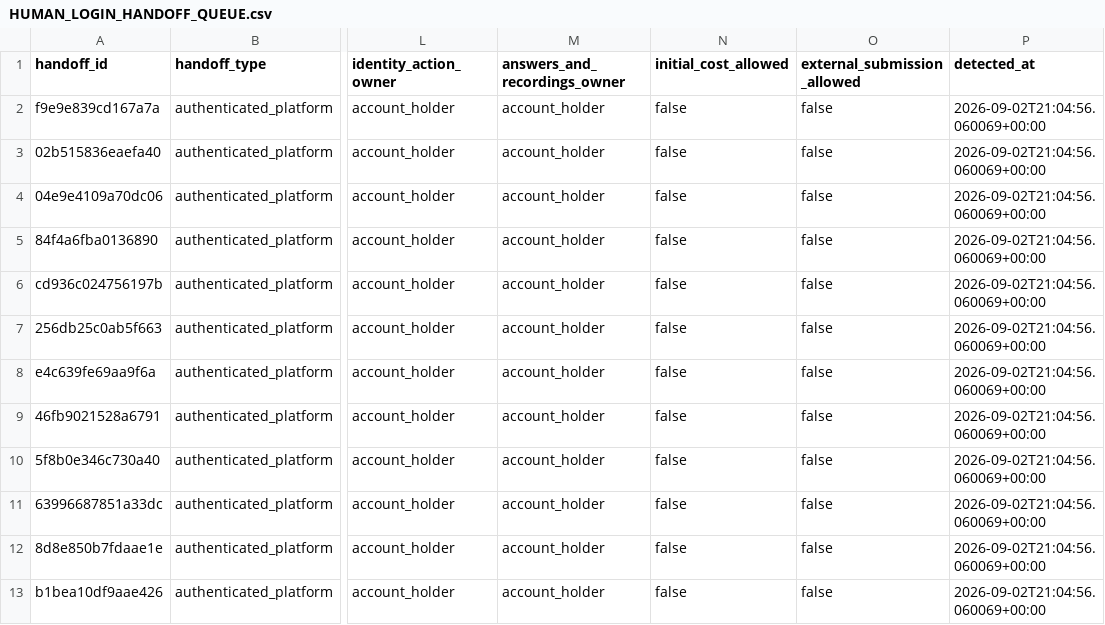
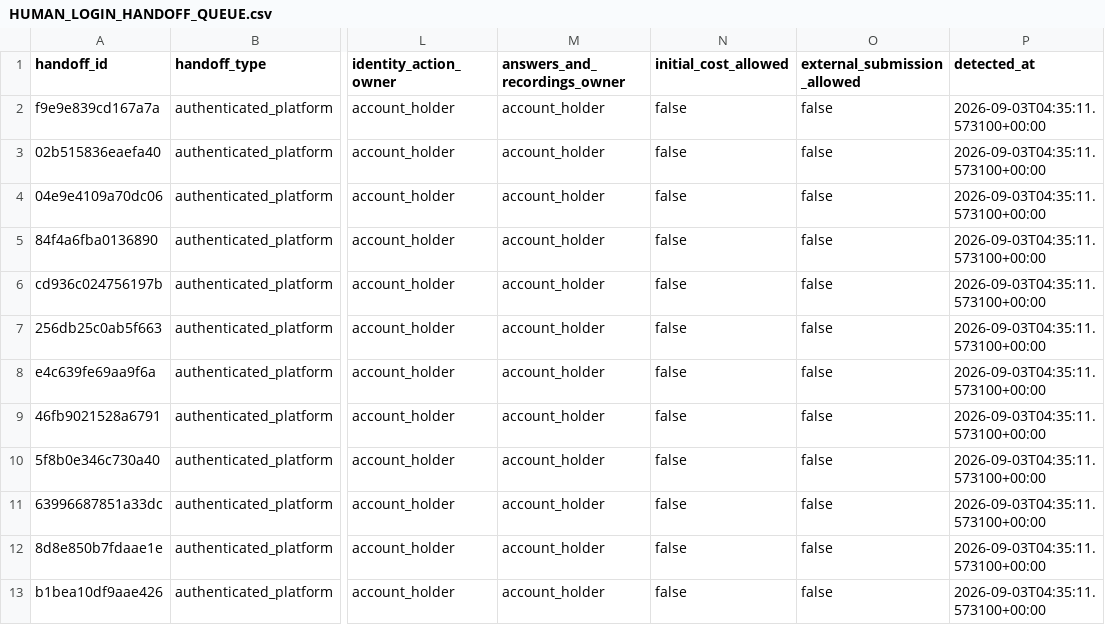
Before and after one commit to ainetwork-global/AI-Network-Lab-Brain, a CSV file: 01_GLOBAL_REVENUE_BRAIN/04_OPPORTUNITIES/HUMAN_LOGIN_HANDOFF_QUEUE.csv, drawn as a sheet; only a part is shown, gaps mark what is left out; the diff covers the shown part only; the diff names each change by its address in the sheet, - before the commit and + after, or states it on an @@ line.

```diff
--- a/01_GLOBAL_REVENUE_BRAIN/04_OPPORTUNITIES/HUMAN_LOGIN_HANDOFF_QUEUE.csv
+++ b/01_GLOBAL_REVENUE_BRAIN/04_OPPORTUNITIES/HUMAN_LOGIN_HANDOFF_QUEUE.csv
-P2:P13 (detected_at): 2026-09-02T21:04:56.060069+00:00
+P2:P13 (detected_at): 2026-09-03T04:35:11.573100+00:00
```
Also changed, not shown: 12 edited cells elsewhere in this file, 01_GLOBAL_REVENUE_BRAIN/04_OPPORTUNITIES/GLOBAL_DECISION_QUEUE.csv, 01_GLOBAL_REVENUE_BRAIN/04_OPPORTUNITIES/devpost_hackathons.csv, 23 other files.
